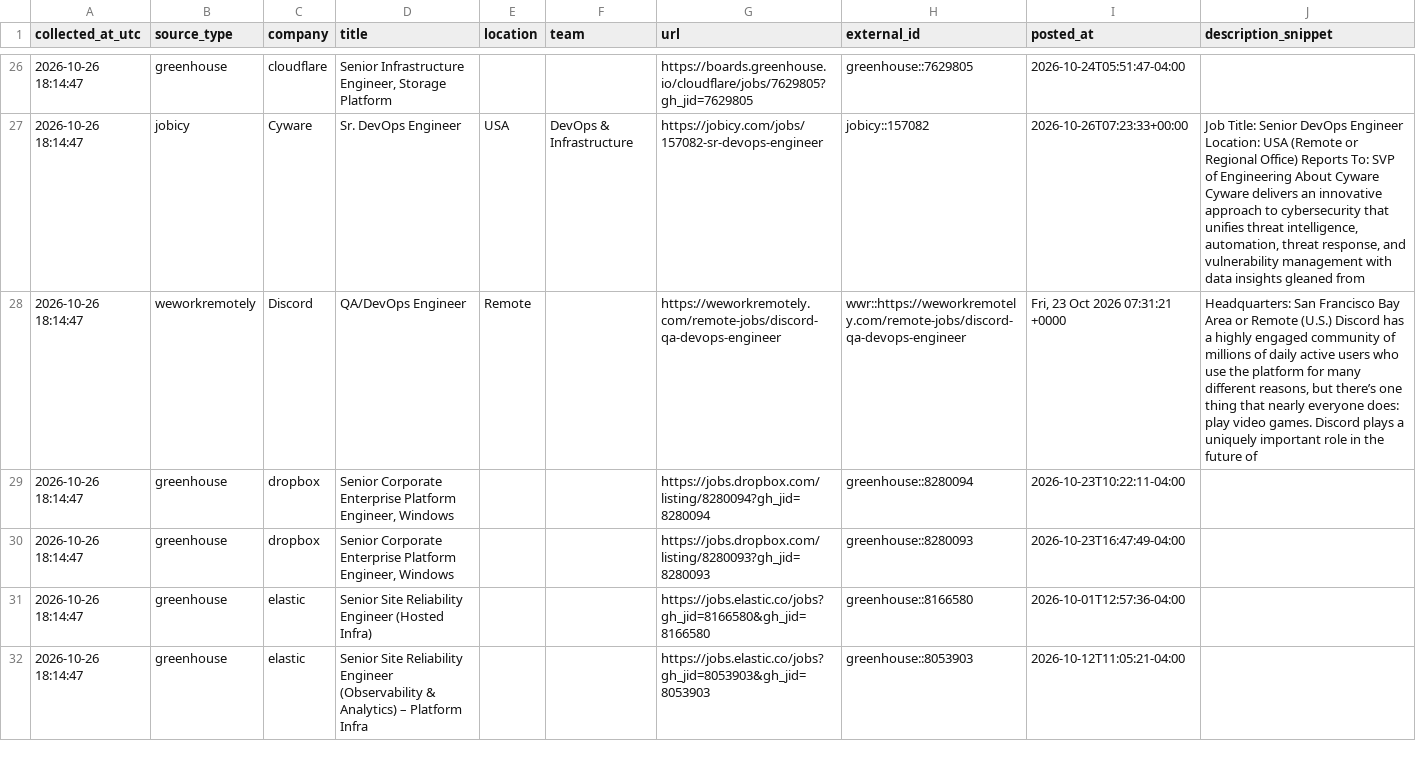
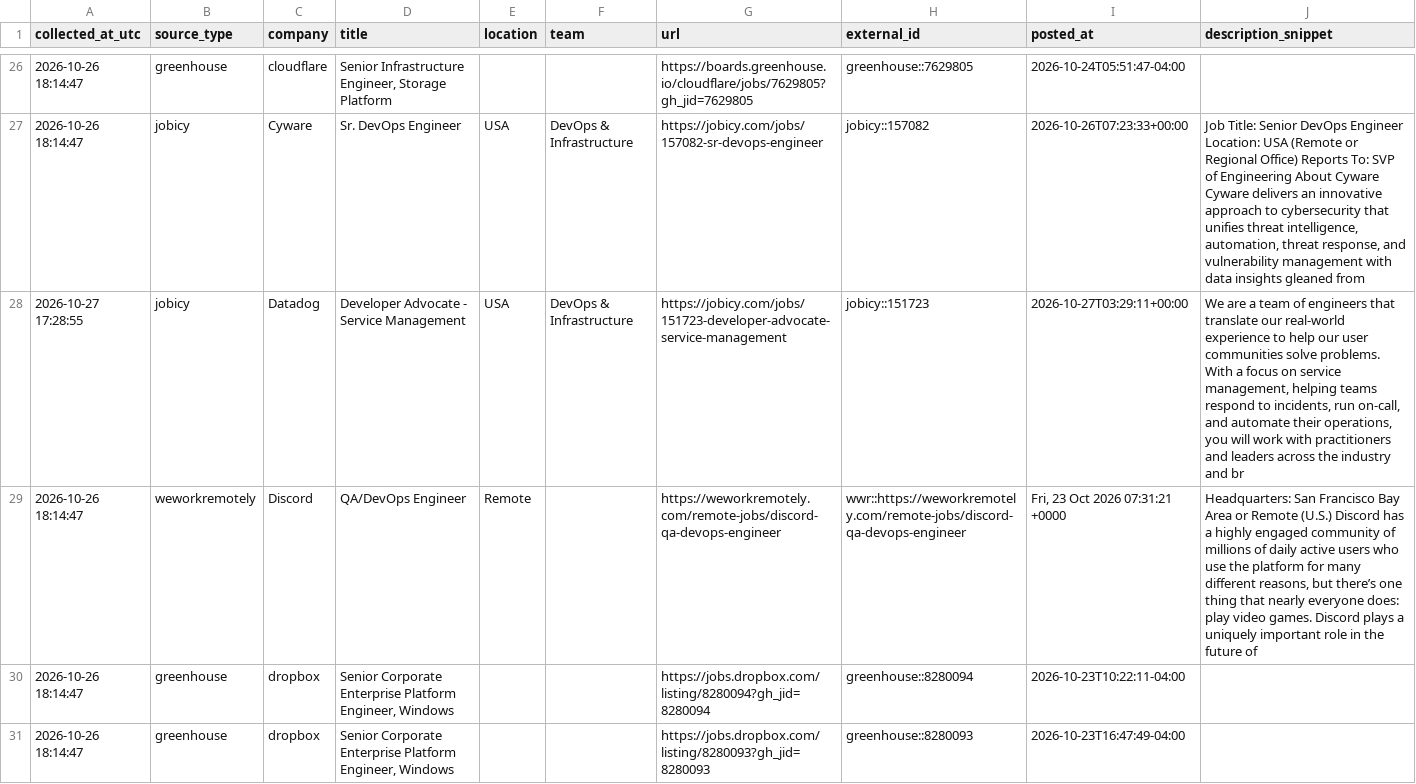
Before and after one commit to marmuzevichv/job-collector, a CSV file: latest_jobs.csv, drawn as a sheet; only a part is shown, gaps mark what is left out; the shorter side is filled out with more unchanged rows; the diff covers the shown part only; the diff names each change by its address in the sheet, - before the commit and + after, or states it on an @@ line.

```diff
--- a/latest_jobs.csv
+++ b/latest_jobs.csv
+row 28: 2026-10-27 17:28:55 | jobicy | Datadog | Developer Advocate - Service Management | USA | DevOps & Infrastructure | https://jobicy.com/jobs/151723-developer-advocate-service-management | jobicy::151723 | 2026-10-27T03:29:11+00:00 | We are a team of engineers that translate our real-world experience to help our user communities solve problems. With a focus on service management, helping teams respond to incidents, run on-call, and automate their operations, you will work with practitioners and leaders across the industry and br
```
Also changed, not shown: 3 added rows elsewhere in this file, 3 other files.
